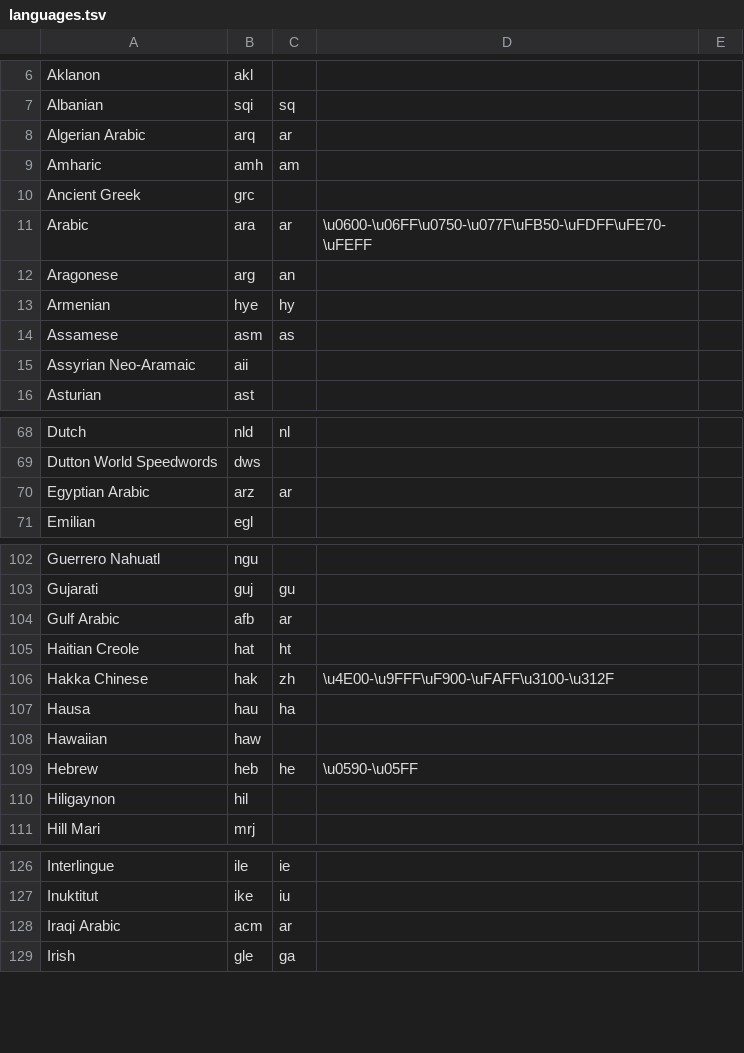
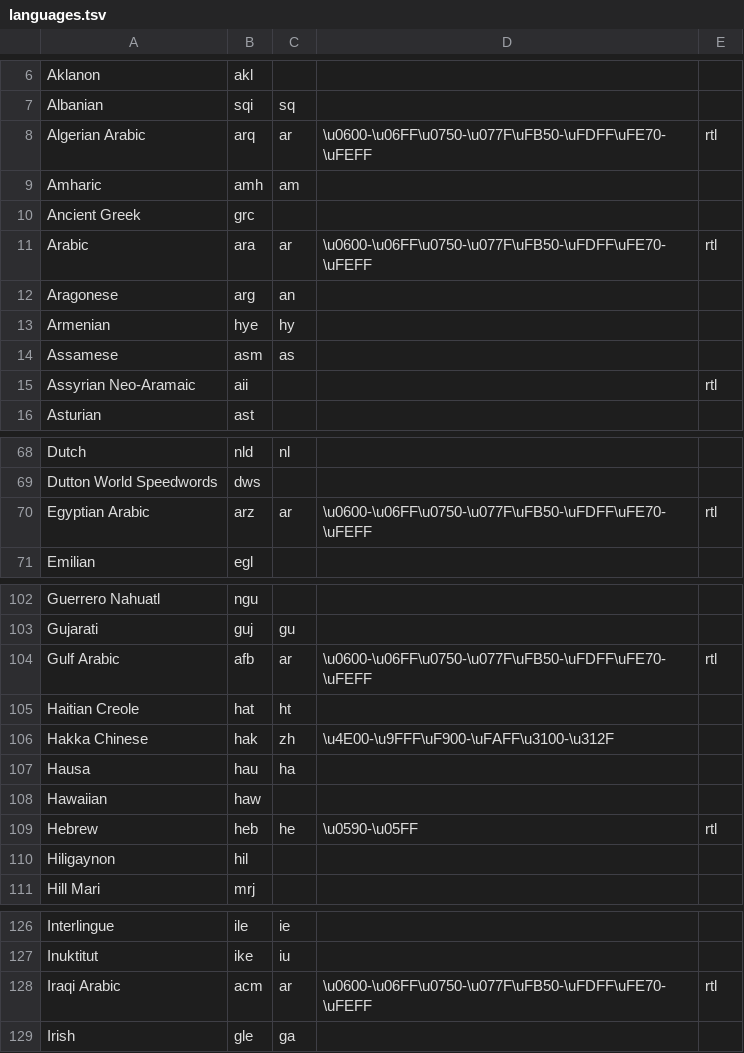
Before and after one commit to willplatt/LearnTatoeba, a TSV file: languages.tsv, drawn as a sheet; only a part is shown, gaps mark what is left out; the diff covers the shown part only.

Commit message:
Added an isRightToLeft field to the Language class, which is defined for each language in languages.tsv and written to the FLTR settings file

```diff
--- a/languages.tsv
+++ b/languages.tsv
@@ -8 +8 @@ Albanian	sqi	sq
-Algerian Arabic	arq	ar	
+Algerian Arabic	arq	ar	\u0600-\u06FF\u0750-\u077F\uFB50-\uFDFF\uFE70-\uFEFF	rtl
@@ -11 +11 @@ Ancient Greek	grc
-Arabic	ara	ar	\u0600-\u06FF\u0750-\u077F\uFB50-\uFDFF\uFE70-\uFEFF
+Arabic	ara	ar	\u0600-\u06FF\u0750-\u077F\uFB50-\uFDFF\uFE70-\uFEFF	rtl
@@ -15 +15 @@ Assamese	asm	as
-Assyrian Neo-Aramaic	aii		
+Assyrian Neo-Aramaic	aii			rtl
@@ -70 +70 @@ Dutton World Speedwords	dws
-Egyptian Arabic	arz	ar	
+Egyptian Arabic	arz	ar	\u0600-\u06FF\u0750-\u077F\uFB50-\uFDFF\uFE70-\uFEFF	rtl
@@ -104 +104 @@ Gujarati	guj	gu
-Gulf Arabic	afb	ar	
+Gulf Arabic	afb	ar	\u0600-\u06FF\u0750-\u077F\uFB50-\uFDFF\uFE70-\uFEFF	rtl
@@ -109 +109 @@ Hawaiian	haw
-Hebrew	heb	he	\u0590-\u05FF
+Hebrew	heb	he	\u0590-\u05FF	rtl
@@ -128 +128 @@ Inuktitut	ike	iu
-Iraqi Arabic	acm	ar	
+Iraqi Arabic	acm	ar	\u0600-\u06FF\u0750-\u077F\uFB50-\uFDFF\uFE70-\uFEFF	rtl
```
Also changed, not shown: 7 edited cells elsewhere in this file, 2 other files.
